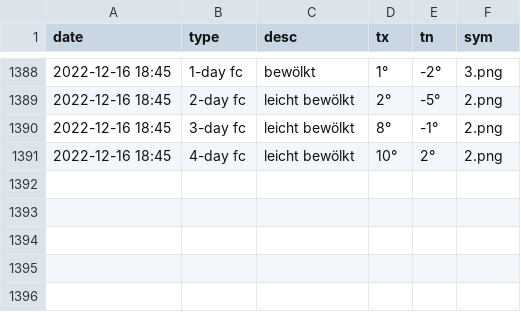
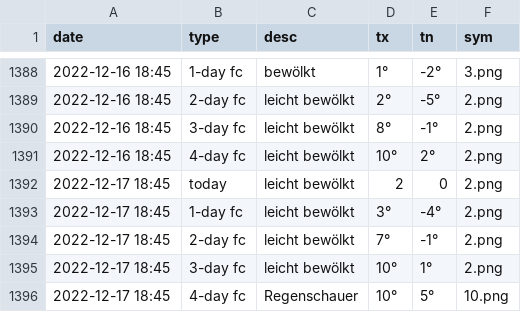
Before and after one commit to amannj/Scrapeo, a CSV file: data/Genf.csv, drawn as a sheet; only a part is shown, gaps mark what is left out; the diff names each change by its address in the sheet, - before the commit and + after, or states it on an @@ line.

```diff
--- a/data/Genf.csv
+++ b/data/Genf.csv
+row 1392: 2022-12-17 18:45 | today | leicht bewölkt | 2 | 0 | 2.png
+row 1393: 2022-12-17 18:45 | 1-day fc | leicht bewölkt | 3° | -4° | 2.png
+row 1394: 2022-12-17 18:45 | 2-day fc | leicht bewölkt | 7° | -1° | 2.png
+row 1395: 2022-12-17 18:45 | 3-day fc | leicht bewölkt | 10° | 1° | 2.png
+row 1396: 2022-12-17 18:45 | 4-day fc | Regenschauer | 10° | 5° | 10.png
```
Also changed, not shown: data/Basel.csv, data/Bern.csv, 6 other files.
